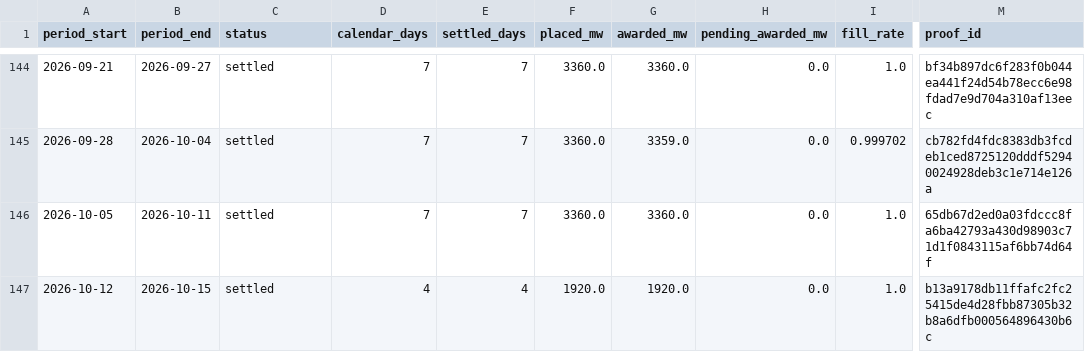
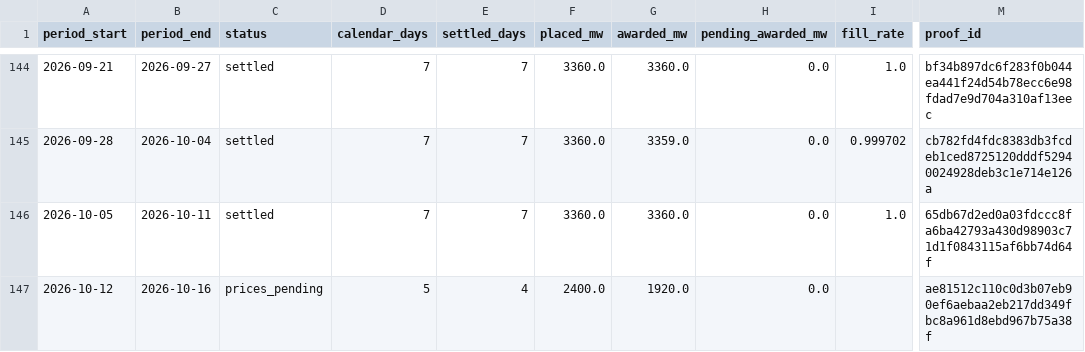
Before and after one commit to jameskim247/caiso-paper-track-record, a CSV file: data/f-broad/weekly.csv, drawn as a sheet; only a part is shown, gaps mark what is left out; the diff names each change by its address in the sheet, - before the commit and + after, or states it on an @@ line.

```diff
--- a/data/f-broad/weekly.csv
+++ b/data/f-broad/weekly.csv
-B147 (period_end): 2026-10-15
+B147 (period_end): 2026-10-16
-C147 (status): settled
+C147 (status): prices_pending
-D147 (calendar_days): 4
+D147 (calendar_days): 5
-F147 (placed_mw): 1920.0
+F147 (placed_mw): 2400.0
-I147 (fill_rate): 1.0
+I147 (fill_rate): (empty)
-M147 (proof_id): b13a9178db11ffafc2fc25415de4d28fbb87305b32b8a6dfb000564896430b6c
+M147 (proof_id): ae81512c110c0d3b07eb90ef6aebaa2eb217dd349fbc8a961d8ebd967b75a38f
```
Also changed, not shown: data/f-broad/daily.csv, data/f-broad/monthly.csv, 12 other files.
